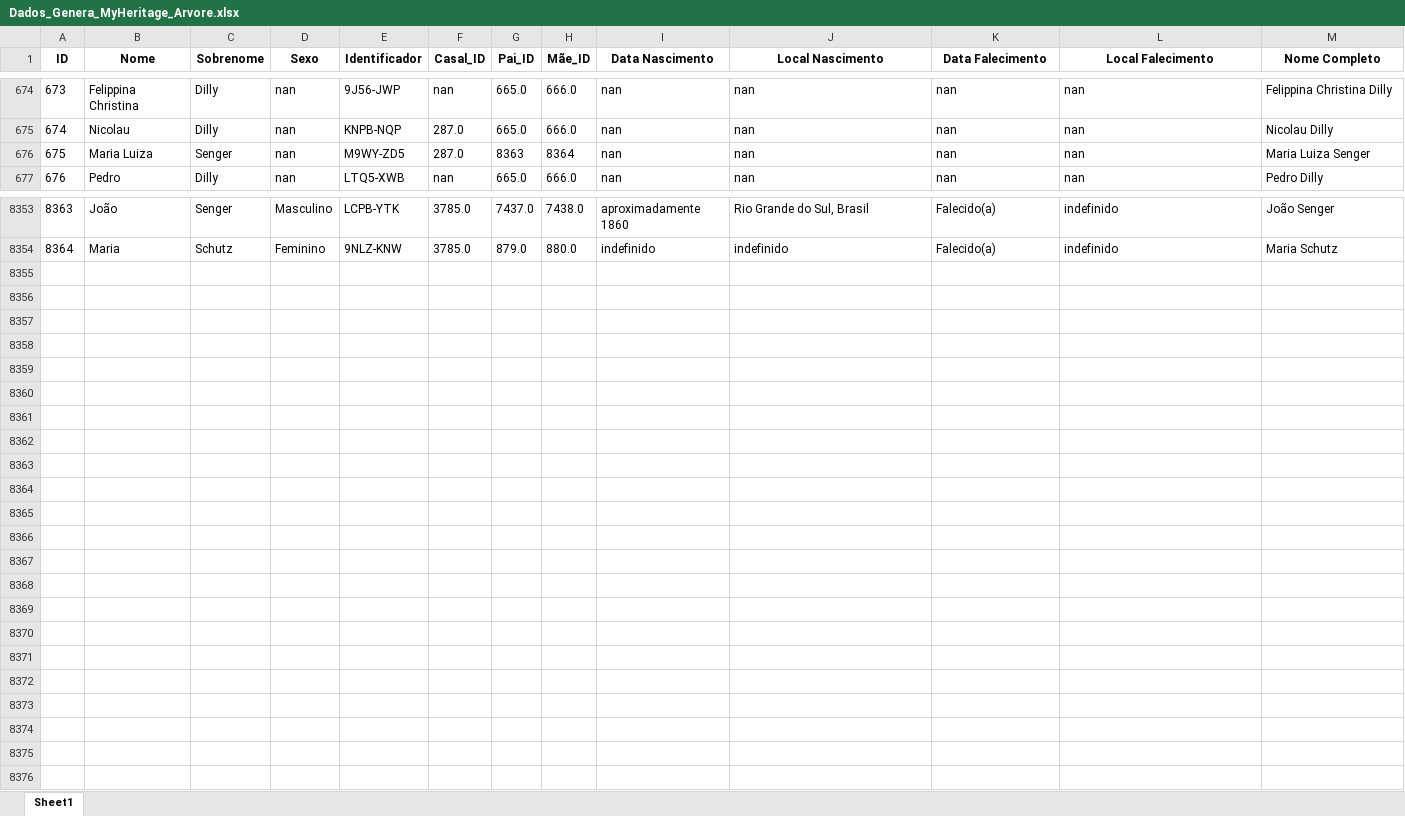
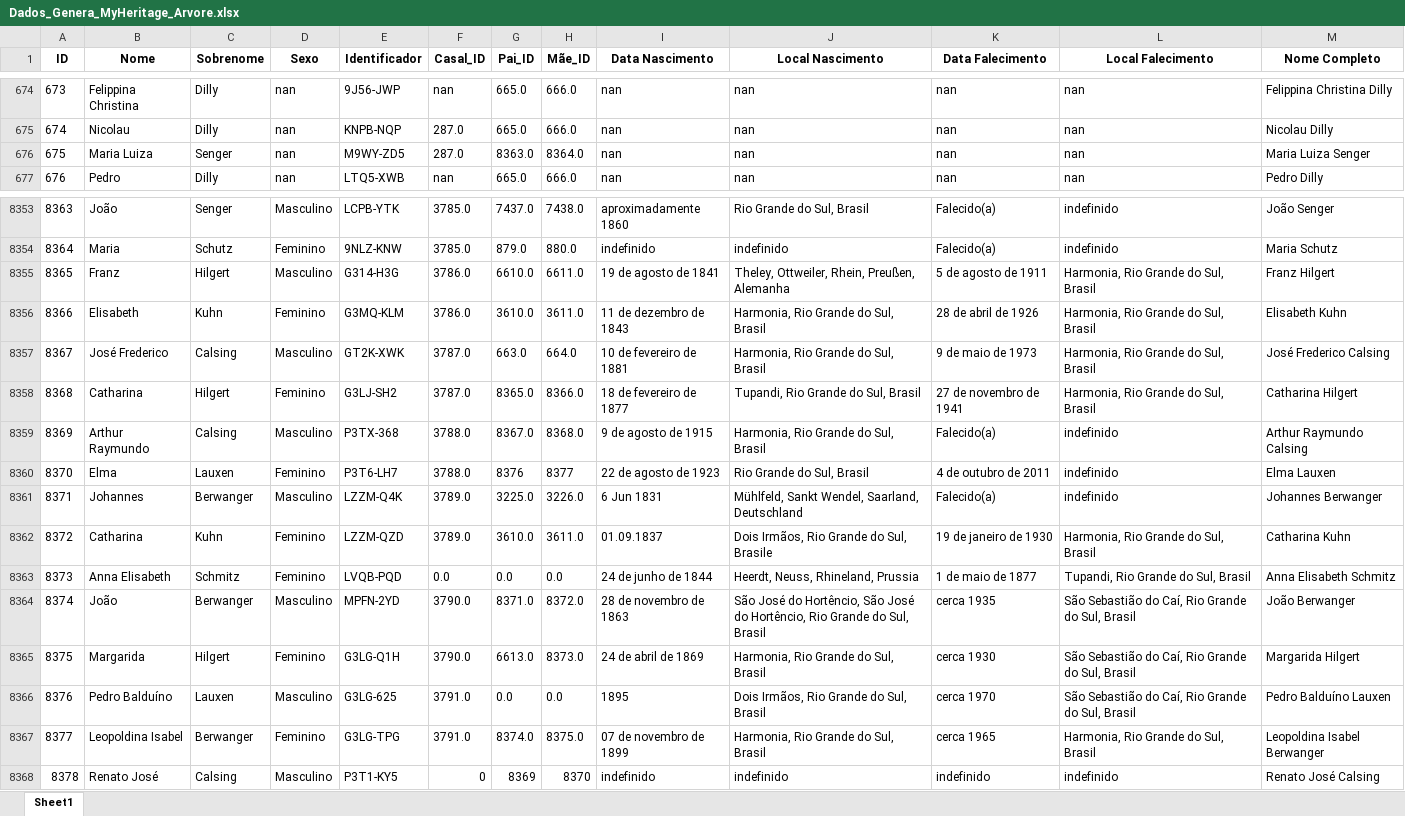
Before and after one commit to FernandoBC23/Projeto_Genetica_Teste, an Excel workbook: datasets/Dados_Genera_MyHeritage_Arvore.xlsx, sheet Sheet1, drawn as a sheet; only a part is shown, gaps mark what is left out; values as stored, in another font and other column widths than the file's, no borders; the diff names each change by its address in the sheet, - before the commit and + after, or states it on an @@ line.

Commit message:
Atualização Base Dados

```diff
--- a/datasets/Dados_Genera_MyHeritage_Arvore.xlsx (sheet Sheet1)
+++ b/datasets/Dados_Genera_MyHeritage_Arvore.xlsx (sheet Sheet1)
-G676 (Pai_ID): 8363
+G676 (Pai_ID): 8363.0
-H676 (Mãe_ID): 8364
+H676 (Mãe_ID): 8364.0
+row 8355: 8365 | Franz | Hilgert | Masculino | G314-H3G | 3786.0 | 6610.0 | 6611.0 | 19 de agosto de 1841 | Theley, Ottweiler, Rhein, Preußen, Alemanha | 5 de agosto de 1911 | Harmonia, Rio Grande do Sul, Brasil | Franz Hilgert
+row 8356: 8366 | Elisabeth | Kuhn | Feminino | G3MQ-KLM | 3786.0 | 3610.0 | 3611.0 | 11 de dezembro de 1843 | Harmonia, Rio Grande do Sul, Brasil | 28 de abril de 1926 | Harmonia, Rio Grande do Sul, Brasil | Elisabeth Kuhn
+row 8357: 8367 | José Frederico | Calsing | Masculino | GT2K-XWK | 3787.0 | 663.0 | 664.0 | 10 de fevereiro de 1881 | Harmonia, Rio Grande do Sul, Brasil | 9 de maio de 1973 | Harmonia, Rio Grande do Sul, Brasil | José Frederico Calsing
+row 8358: 8368 | Catharina | Hilgert | Feminino | G3LJ-SH2 | 3787.0 | 8365.0 | 8366.0 | 18 de fevereiro de 1877 | Tupandi, Rio Grande do Sul, Brasil | 27 de novembro de 1941 | Harmonia, Rio Grande do Sul, Brasil | Catharina Hilgert
+row 8359: 8369 | Arthur Raymundo | Calsing | Masculino | P3TX-368 | 3788.0 | 8367.0 | 8368.0 | 9 de agosto de 1915 | Harmonia, Rio Grande do Sul, Brasil | Falecido(a) | indefinido | Arthur Raymundo Calsing
+row 8360: 8370 | Elma | Lauxen | Feminino | P3T6-LH7 | 3788.0 | 8376 | 8377 | 22 de agosto de 1923 | Rio Grande do Sul, Brasil | 4 de outubro de 2011 | indefinido | Elma Lauxen
+row 8361: 8371 | Johannes | Berwanger | Masculino | LZZM-Q4K | 3789.0 | 3225.0 | 3226.0 | 6 Jun 1831 | Mühlfeld, Sankt Wendel, Saarland, Deutschland | Falecido(a) | indefinido | Johannes Berwanger
+row 8362: 8372 | Catharina | Kuhn | Feminino | LZZM-QZD | 3789.0 | 3610.0 | 3611.0 | 01.09.1837 | Dois Irmãos, Rio Grande do Sul, Brasile | 19 de janeiro de 1930 | Harmonia, Rio Grande do Sul, Brasil | Catharina Kuhn
+row 8363: 8373 | Anna Elisabeth | Schmitz | Feminino | LVQB-PQD | 0.0 | 0.0 | 0.0 | 24 de junho de 1844 | Heerdt, Neuss, Rhineland, Prussia | 1 de maio de 1877 | Tupandi, Rio Grande do Sul, Brasil | Anna Elisabeth Schmitz
+row 8364: 8374 | João | Berwanger | Masculino | MPFN-2YD | 3790.0 | 8371.0 | 8372.0 | 28 de novembro de 1863 | São José do Hortêncio, São José do Hortêncio, Rio Grande do Sul, Brasil | cerca 1935 | São Sebastião do Caí, Rio Grande do Sul, Brasil | João Berwanger
+row 8365: 8375 | Margarida | Hilgert | Feminino | G3LG-Q1H | 3790.0 | 6613.0 | 8373.0 | 24 de abril de 1869 | Harmonia, Rio Grande do Sul, Brasil | cerca 1930 | São Sebastião do Caí, Rio Grande do Sul, Brasil | Margarida Hilgert
+row 8366: 8376 | Pedro Balduíno | Lauxen | Masculino | G3LG-625 | 3791.0 | 0.0 | 0.0 | 1895 | Dois Irmãos, Rio Grande do Sul, Brasil | cerca 1970 | São Sebastião do Caí, Rio Grande do Sul, Brasil | Pedro Balduíno Lauxen
+row 8367: 8377 | Leopoldina Isabel | Berwanger | Feminino | G3LG-TPG | 3791.0 | 8374.0 | 8375.0 | 07 de novembro de 1899 | Harmonia, Rio Grande do Sul, Brasil | cerca 1965 | Harmonia, Rio Grande do Sul, Brasil | Leopoldina Isabel Berwanger
+row 8368: 8378 | Renato José | Calsing | Masculino | P3T1-KY5 | 0 | 8369 | 8370 | indefinido | indefinido | indefinido | indefinido | Renato José Calsing
```
Also changed, not shown: 1 other file.
